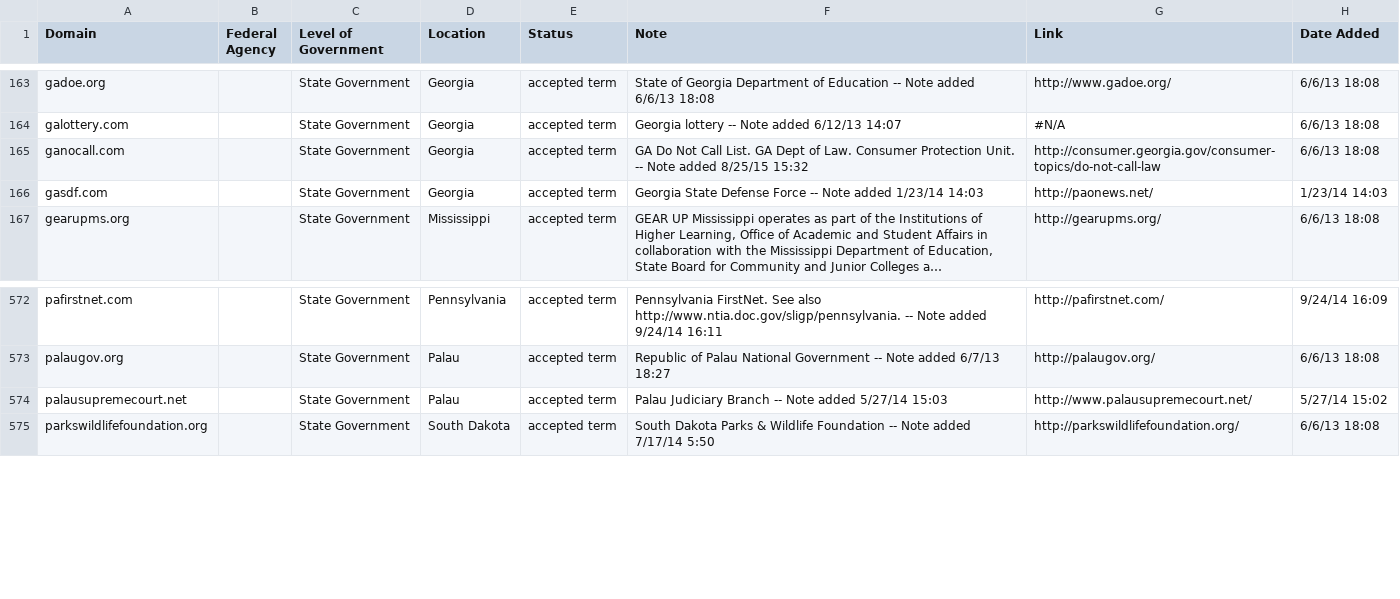
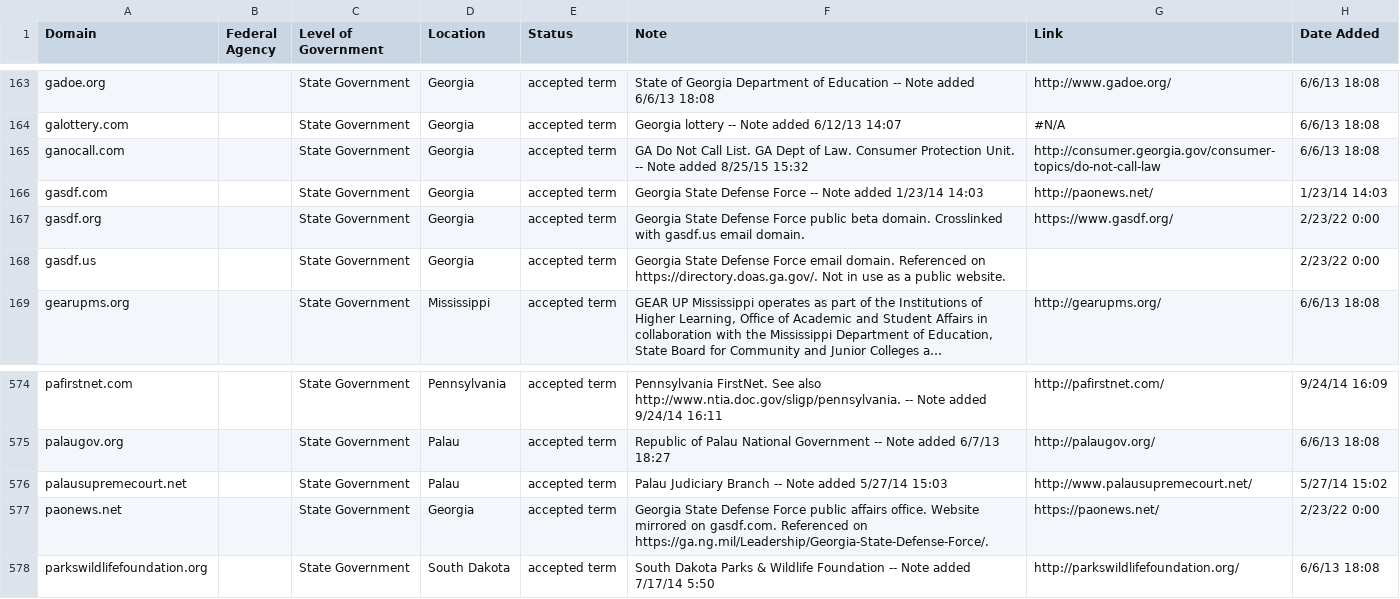
Before and after one commit to GSA/govt-urls, a CSV file: 3_govt_urls_state_only.csv, drawn as a sheet; only a part is shown, gaps mark what is left out; long unchanged cells end in …; the diff names each change by its address in the sheet, - before the commit and + after, or states it on an @@ line.

Commit message:
Add GASDF domains - closes #47

```diff
--- a/3_govt_urls_state_only.csv
+++ b/3_govt_urls_state_only.csv
+row 167: gasdf.org |  | State Government | Georgia | accepted term | Georgia State Defense Force public beta domain. Crosslinked with gasdf.us email domain. | https://www.gasdf.org/ | 2/23/22 0:00
+row 168: gasdf.us |  | State Government | Georgia | accepted term | Georgia State Defense Force email domain. Referenced on https://directory.doas.ga.gov/. Not in use as a public website. |  | 2/23/22 0:00
+row 577: paonews.net |  | State Government | Georgia | accepted term | Georgia State Defense Force public affairs office. Website mirrored on gasdf.com. Referenced on https://ga.ng.mil/Leadership/Georgia-State-Defense-Force/. | https://paonews.net/ | 2/23/22 0:00
```
Also changed, not shown: 1 other file.
